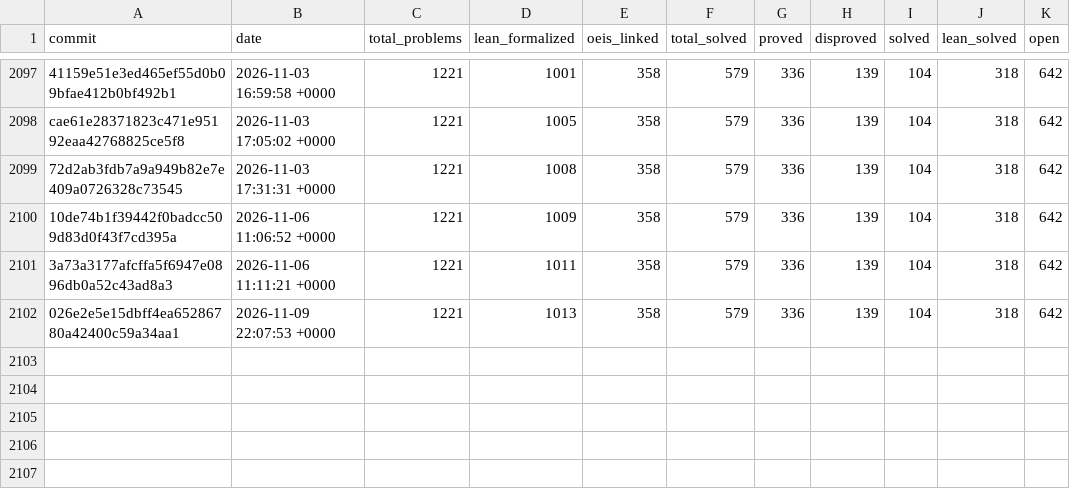
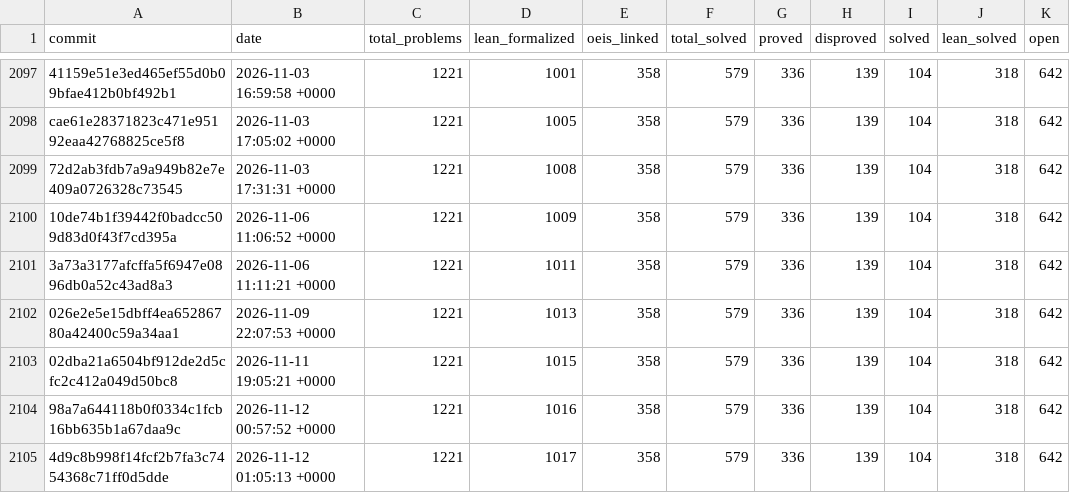
Before and after one commit to 000xx/frontier, a CSV file: data/datasets/erdos-problems/statistics_history.csv, drawn as a sheet; only a part is shown, gaps mark what is left out.

```diff
--- a/data/datasets/erdos-problems/statistics_history.csv
+++ b/data/datasets/erdos-problems/statistics_history.csv
@@ -2102 +2102,4 @@ cae61e28371823c471e95192eaa42768825ce5f8,2026-11-03 17:05:02 +0000,1221,1005,358
 026e2e5e15dbff4ea65286780a42400c59a34aa1,2026-11-09 22:07:53 +0000,1221,1013,358,579,336,139,104,318,642
+02dba21a6504bf912de2d5cfc2c412a049d50bc8,2026-11-11 19:05:21 +0000,1221,1015,358,579,336,139,104,318,642
+98a7a644118b0f0334c1fcb16bb635b1a67daa9c,2026-11-12 00:57:52 +0000,1221,1016,358,579,336,139,104,318,642
+4d9c8b998f14fcf2b7fa3c7454368c71ff0d5dde,2026-11-12 01:05:13 +0000,1221,1017,358,579,336,139,104,318,642
```
Also changed, not shown: data/datasets/epoch-eci/eci_scores.csv, data/datasets/erdos-problems/problems.csv, 9 other files.
